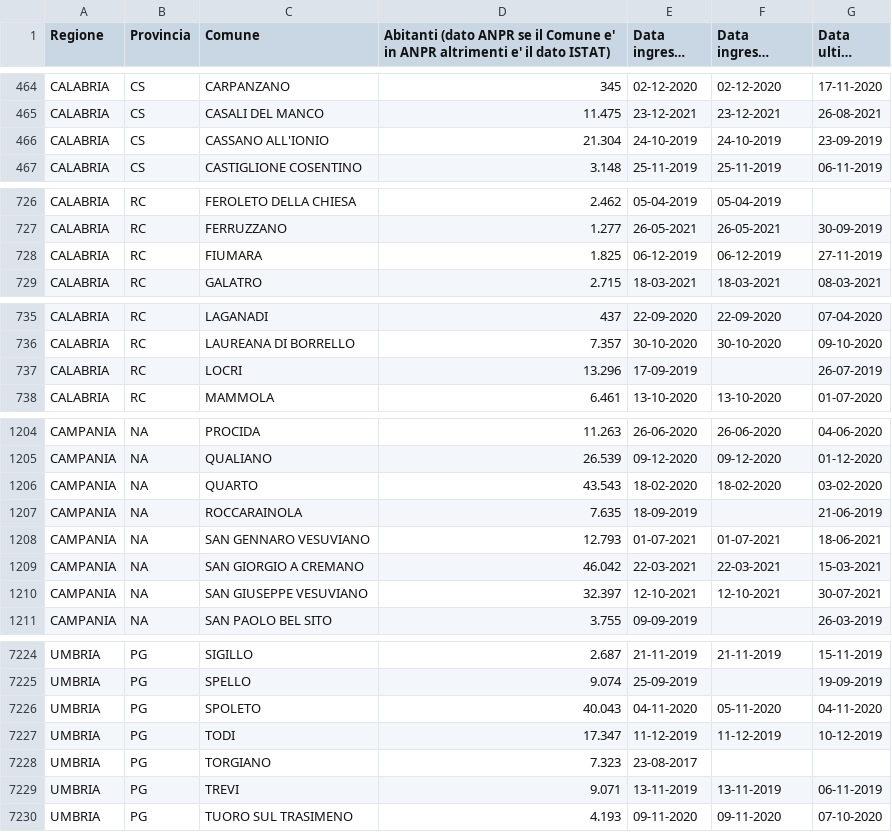
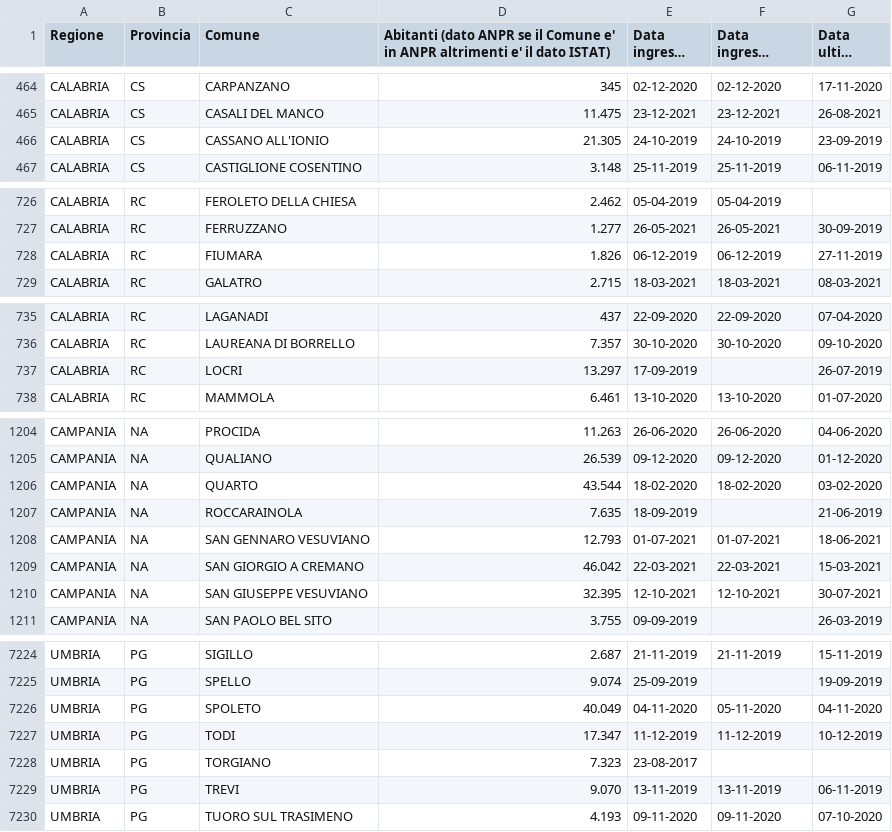
Before and after one commit to mfortini/opendata_backup, a CSV file: ANPR/AnprStatsWeb/Report_nazionale.csv, drawn as a sheet; only a part is shown, gaps mark what is left out; long unchanged cells end in …; the diff covers the shown part only.

```diff
--- a/ANPR/AnprStatsWeb/Report_nazionale.csv
+++ b/ANPR/AnprStatsWeb/Report_nazionale.csv
@@ -465,3 +465,3 @@
 "CALABRIA";"CS";"CASALI DEL MANCO";"11.475";"23-12-2021";"23-12-2021";"26-08-2021"
-"CALABRIA";"CS";"CASSANO ALL'IONIO";"21.304";"24-10-2019";"24-10-2019";"23-09-2019"
+"CALABRIA";"CS";"CASSANO ALL'IONIO";"21.305";"24-10-2019";"24-10-2019";"23-09-2019"
 "CALABRIA";"CS";"CASTIGLIONE COSENTINO";"3.148";"25-11-2019";"25-11-2019";"06-11-2019"
@@ -727,3 +727,3 @@
 "CALABRIA";"RC";"FERRUZZANO";"1.277";"26-05-2021";"26-05-2021";"30-09-2019"
-"CALABRIA";"RC";"FIUMARA";"1.825";"06-12-2019";"06-12-2019";"27-11-2019"
+"CALABRIA";"RC";"FIUMARA";"1.826";"06-12-2019";"06-12-2019";"27-11-2019"
 "CALABRIA";"RC";"GALATRO";"2.715";"18-03-2021";"18-03-2021";"08-03-2021"
@@ -736,3 +736,3 @@
 "CALABRIA";"RC";"LAUREANA DI BORRELLO";"7.357";"30-10-2020";"30-10-2020";"09-10-2020"
-"CALABRIA";"RC";"LOCRI";"13.296";"17-09-2019";"";"26-07-2019"
+"CALABRIA";"RC";"LOCRI";"13.297";"17-09-2019";"";"26-07-2019"
 "CALABRIA";"RC";"MAMMOLA";"6.461";"13-10-2020";"13-10-2020";"01-07-2020"
@@ -1205,3 +1205,3 @@
 "CAMPANIA";"NA";"QUALIANO";"26.539";"09-12-2020";"09-12-2020";"01-12-2020"
-"CAMPANIA";"NA";"QUARTO";"43.543";"18-02-2020";"18-02-2020";"03-02-2020"
+"CAMPANIA";"NA";"QUARTO";"43.544";"18-02-2020";"18-02-2020";"03-02-2020"
 "CAMPANIA";"NA";"ROCCARAINOLA";"7.635";"18-09-2019";"";"21-06-2019"
@@ -1209,3 +1209,3 @@
 "CAMPANIA";"NA";"SAN GIORGIO A CREMANO";"46.042";"22-03-2021";"22-03-2021";"15-03-2021"
-"CAMPANIA";"NA";"SAN GIUSEPPE VESUVIANO";"32.397";"12-10-2021";"12-10-2021";"30-07-2021"
+"CAMPANIA";"NA";"SAN GIUSEPPE VESUVIANO";"32.395";"12-10-2021";"12-10-2021";"30-07-2021"
 "CAMPANIA";"NA";"SAN PAOLO BEL SITO";"3.755";"09-09-2019";"";"26-03-2019"
@@ -7225,6 +7225,6 @@
 "UMBRIA";"PG";"SPELLO";"9.074";"25-09-2019";"";"19-09-2019"
-"UMBRIA";"PG";"SPOLETO";"40.043";"04-11-2020";"05-11-2020";"04-11-2020"
+"UMBRIA";"PG";"SPOLETO";"40.049";"04-11-2020";"05-11-2020";"04-11-2020"
 "UMBRIA";"PG";"TODI";"17.347";"11-12-2019";"11-12-2019";"10-12-2019"
 "UMBRIA";"PG";"TORGIANO";"7.323";"23-08-2017";"";""
-"UMBRIA";"PG";"TREVI";"9.071";"13-11-2019";"13-11-2019";"06-11-2019"
+"UMBRIA";"PG";"TREVI";"9.070";"13-11-2019";"13-11-2019";"06-11-2019"
 "UMBRIA";"PG";"TUORO SUL TRASIMENO";"4.193";"09-11-2020";"09-11-2020";"07-10-2020"
```
Also changed, not shown: 19 edited cells elsewhere in this file, ANPR/AnprStatsWeb/Capoluoghi_di_regione.csv, ANPR/AnprStatsWeb/Distribuzione_per_regione.csv.
